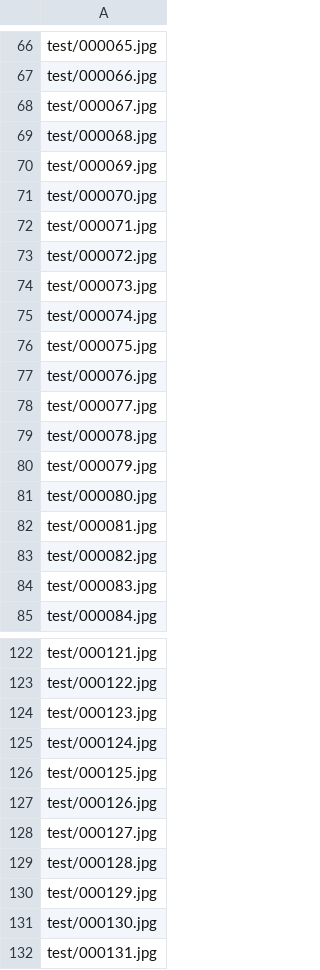
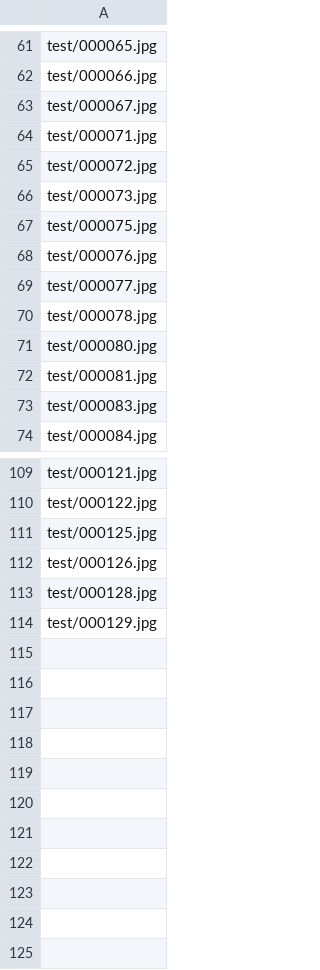
Before and after one commit to e235221/info3dm_FairFace, a CSV file: test_imgs.csv, drawn as a sheet; only a part is shown, gaps mark what is left out; the diff covers the shown part only.

```diff
--- a/test_imgs.csv
+++ b/test_imgs.csv
@@ -68,5 +63,2 @@ test/000066.jpg
 test/000067.jpg
-test/000068.jpg
-test/000069.jpg
-test/000070.jpg
 test/000071.jpg
@@ -74,3 +66,2 @@ test/000072.jpg
 test/000073.jpg
-test/000074.jpg
 test/000075.jpg
@@ -79,6 +70,4 @@ test/000077.jpg
 test/000078.jpg
-test/000079.jpg
 test/000080.jpg
 test/000081.jpg
-test/000082.jpg
 test/000083.jpg
@@ -123,10 +110,5 @@ test/000121.jpg
 test/000122.jpg
-test/000123.jpg
-test/000124.jpg
 test/000125.jpg
 test/000126.jpg
-test/000127.jpg
 test/000128.jpg
 test/000129.jpg
-test/000130.jpg
-test/000131.jpg
```
Also changed, not shown: 7 removed rows elsewhere in this file, 57 other files.
